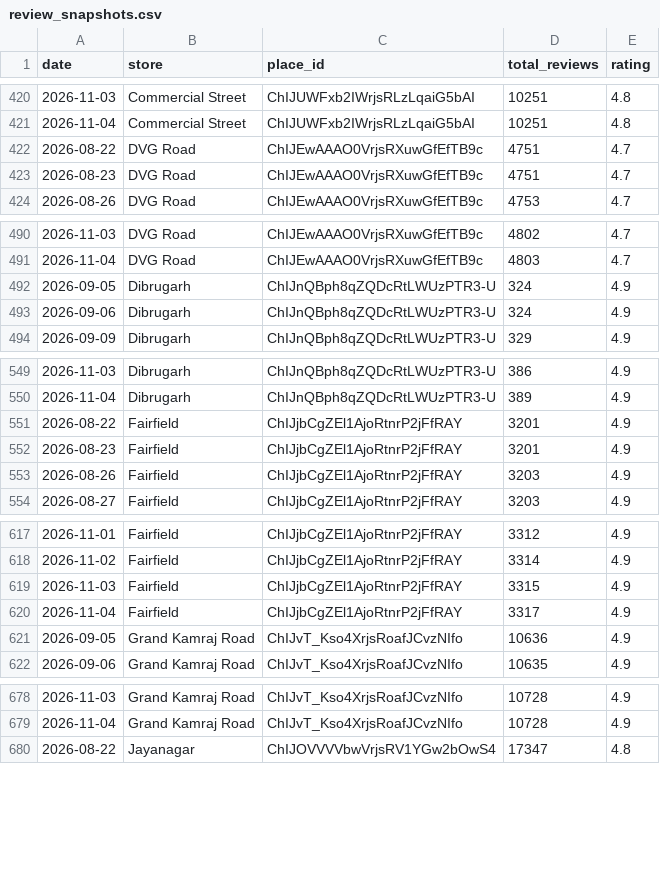
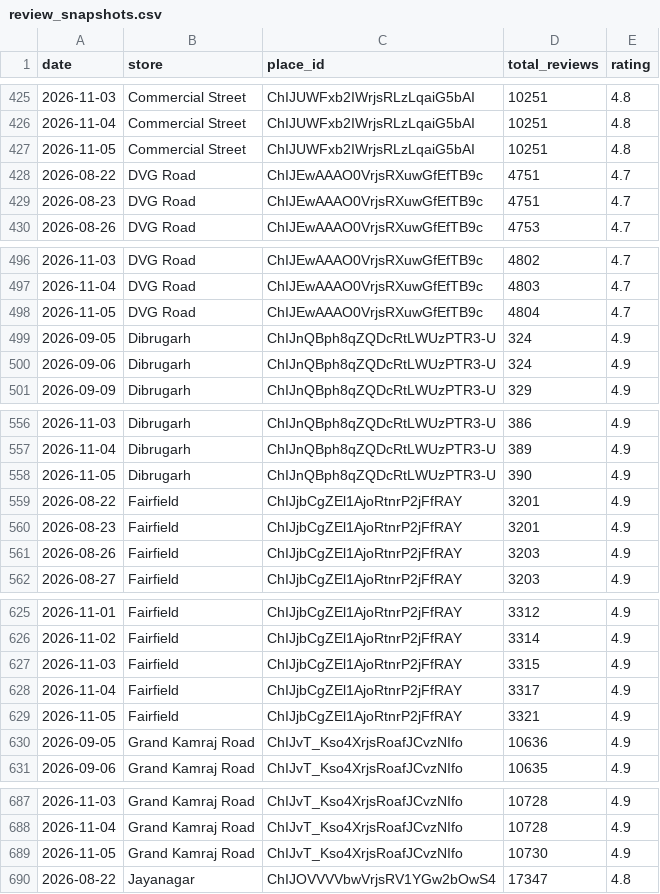
Before and after one commit to M4NAVV/peanuts-blr-dashboard, a CSV file: review_snapshots.csv, drawn as a sheet; only a part is shown, gaps mark what is left out; the diff covers the shown part only; the diff names each change by its address in the sheet, - before the commit and + after, or states it on an @@ line.

```diff
--- a/review_snapshots.csv
+++ b/review_snapshots.csv
+row 427: 2026-11-05 | Commercial Street | ChIJUWFxb2IWrjsRLzLqaiG5bAI | 10251 | 4.8
+row 498: 2026-11-05 | DVG Road | ChIJEwAAAO0VrjsRXuwGfEfTB9c | 4804 | 4.7
+row 558: 2026-11-05 | Dibrugarh | ChIJnQBph8qZQDcRtLWUzPTR3-U | 390 | 4.9
+row 629: 2026-11-05 | Fairfield | ChIJjbCgZEl1AjoRtnrP2jFfRAY | 3321 | 4.9
+row 689: 2026-11-05 | Grand Kamraj Road | ChIJvT_Kso4XrjsRoafJCvzNIfo | 10730 | 4.9
```
Also changed, not shown: 15 added rows elsewhere in this file.
